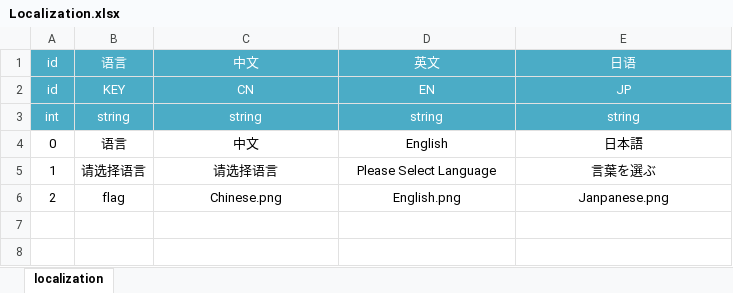
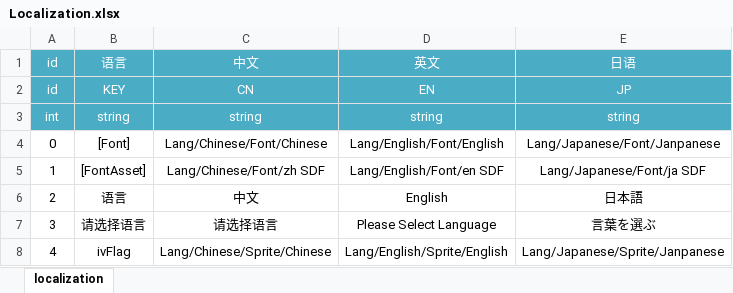
Before and after one commit to qiaogaojian/tweaks_unity, an Excel workbook: Asset/Data/Excel/Localization.xlsx, sheet localization, drawn as a sheet; values as stored, in another font and other column widths than the file's, no borders; removed rows and columns are numbered as before the commit, all else as after; the diff names each change by its address in the sheet, - before the commit and + after, or states it on an @@ line.

```diff
--- a/Asset/Data/Excel/Localization.xlsx (sheet localization)
+++ b/Asset/Data/Excel/Localization.xlsx (sheet localization)
+row 4: 0 | [Font] | Lang/Chinese/Font/Chinese | Lang/English/Font/English | Lang/Japanese/Font/Janpanese
+row 5: 1 | [FontAsset] | Lang/Chinese/Font/zh SDF | Lang/English/Font/en SDF | Lang/Japanese/Font/ja SDF
-A6: 0
+A6: 2
-A7: 1
+A7: 3
-row 6: 2 | flag | Chinese.png | English.png | Janpanese.png
+row 8: 4 | ivFlag | Lang/Chinese/Sprite/Chinese | Lang/English/Sprite/English | Lang/Japanese/Sprite/Janpanese
```
Also changed, not shown: 5 other files.
